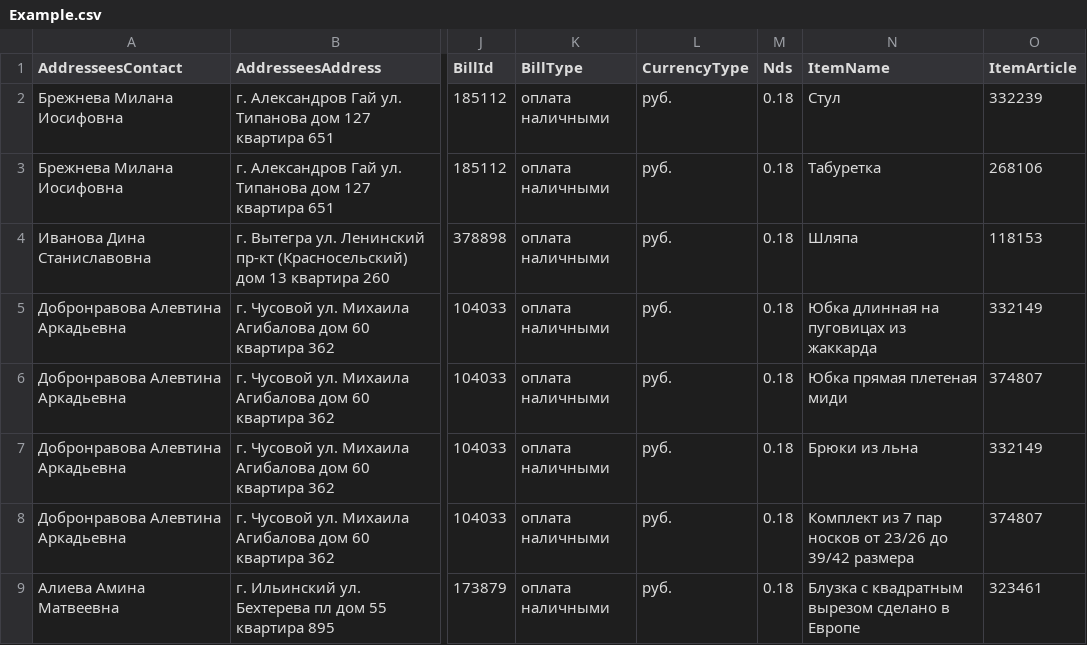
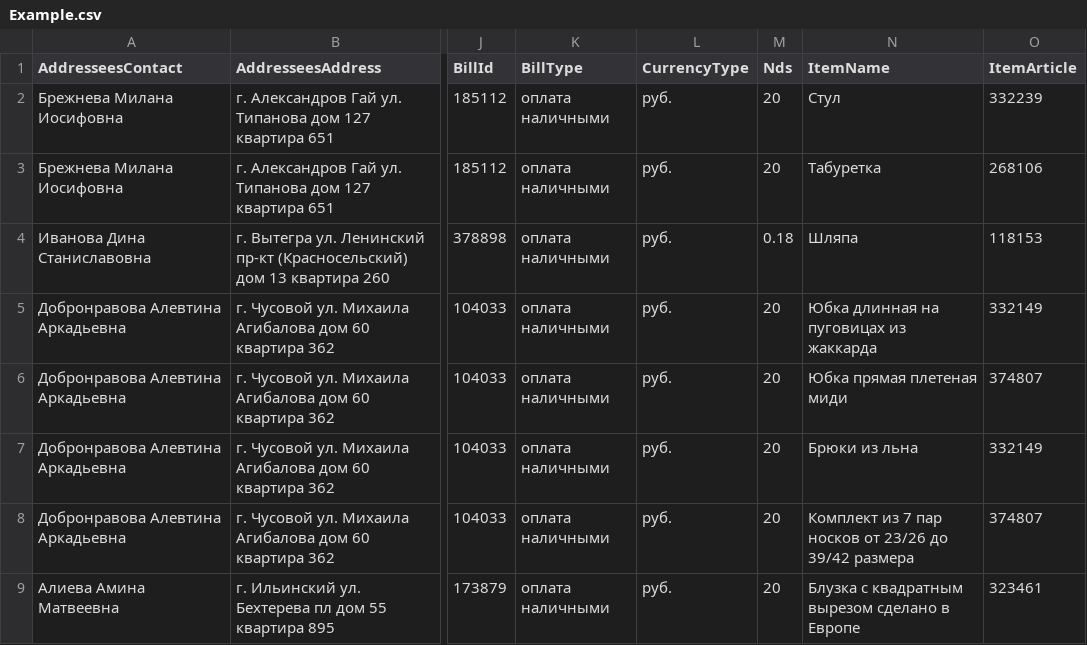
Before and after one commit to Atamich/MiddlePRTest, a CSV file: BarcodeLabelPrinting/Resources/Example.csv, drawn as a sheet; only a part is shown, gaps mark what is left out; the diff names each change by its address in the sheet, - before the commit and + after, or states it on an @@ line.

```diff
--- a/BarcodeLabelPrinting/Resources/Example.csv
+++ b/BarcodeLabelPrinting/Resources/Example.csv
-M2:M3 (Nds): 0.18
+M2:M3 (Nds): 20
-M5:M9 (Nds): 0.18
+M5:M9 (Nds): 20
```
Also changed, not shown: 8 other files.
